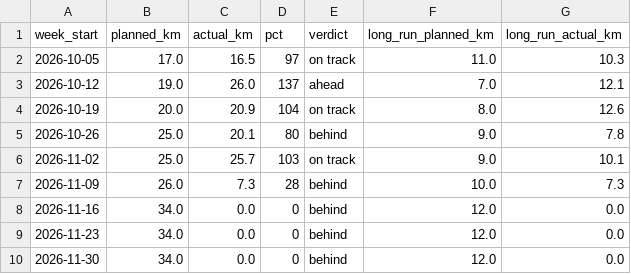
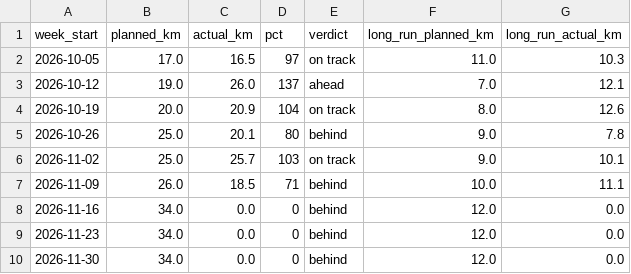
Before and after one commit to cedrichelewaut/marathoning, a CSV file: data/weekly_status.csv, drawn as a sheet; only a part is shown.

```diff
--- a/data/weekly_status.csv
+++ b/data/weekly_status.csv
@@ -6,3 +6,3 @@ week_start,planned_km,actual_km,pct,verdict,long_run_planned_km,long_run_actual_
 2026-11-02,25.0,25.7,103,on track,9.0,10.1
-2026-11-09,26.0,7.3,28,behind,10.0,7.3
+2026-11-09,26.0,18.5,71,behind,10.0,11.1
 2026-11-16,34.0,0.0,0,behind,12.0,0.0
```
Also changed, not shown: data/strava_runs.csv, 2 other files.
